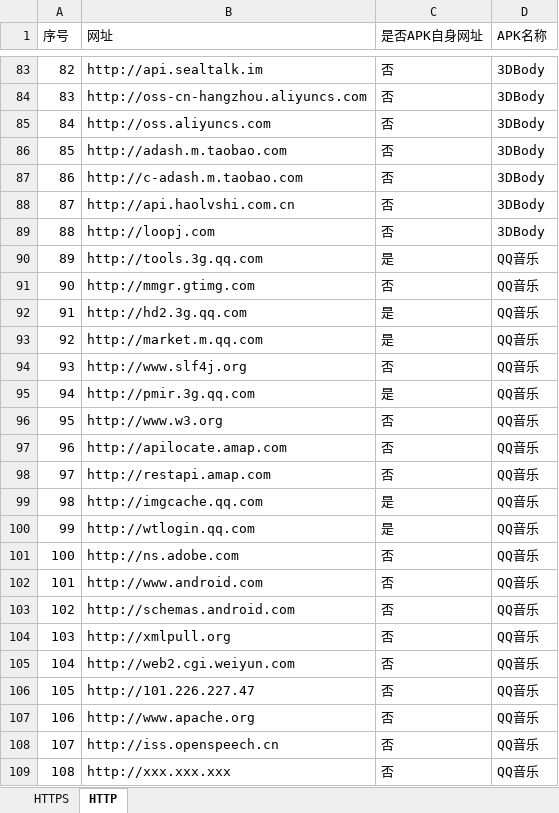
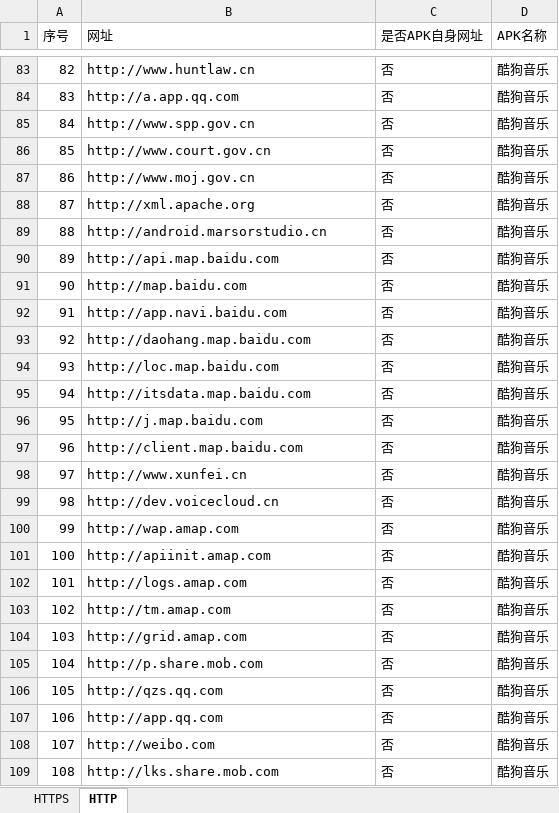
Before and after one commit to HITsmy/2023SummerWork2, an Excel workbook: sni_info.xlsx, sheet HTTP, drawn as a sheet; only a part is shown, gaps mark what is left out; values as stored, in another font and other column widths than the file's, no borders; the diff covers the shown part only; the diff names each change by its address in the sheet, - before the commit and + after, or states it on an @@ line.

```diff
--- a/sni_info.xlsx (sheet HTTP)
+++ b/sni_info.xlsx (sheet HTTP)
-B83 (网址): http://api.sealtalk.im
+B83 (网址): http://www.huntlaw.cn
-D83:D89 (APK名称): 3DBody
+D83:D89 (APK名称): 酷狗音乐
-B84 (网址): http://oss-cn-hangzhou.aliyuncs.com
+B84 (网址): http://a.app.qq.com
-B85 (网址): http://oss.aliyuncs.com
+B85 (网址): http://www.spp.gov.cn
-B86 (网址): http://adash.m.taobao.com
+B86 (网址): http://www.court.gov.cn
-B87 (网址): http://c-adash.m.taobao.com
+B87 (网址): http://www.moj.gov.cn
-B88 (网址): http://api.haolvshi.com.cn
+B88 (网址): http://xml.apache.org
-B89 (网址): http://loopj.com
+B89 (网址): http://android.marsorstudio.cn
-B90 (网址): http://tools.3g.qq.com
+B90 (网址): http://api.map.baidu.com
-C90 (是否APK自身网址): 是
+C90 (是否APK自身网址): 否
-D90:D109 (APK名称): QQ音乐
+D90:D109 (APK名称): 酷狗音乐
-B91 (网址): http://mmgr.gtimg.com
+B91 (网址): http://map.baidu.com
-B92 (网址): http://hd2.3g.qq.com
+B92 (网址): http://app.navi.baidu.com
-C92:C93 (是否APK自身网址): 是
+C92:C93 (是否APK自身网址): 否
-B93 (网址): http://market.m.qq.com
+B93 (网址): http://daohang.map.baidu.com
-B94 (网址): http://www.slf4j.org
+B94 (网址): http://loc.map.baidu.com
-B95 (网址): http://pmir.3g.qq.com
+B95 (网址): http://itsdata.map.baidu.com
-C95 (是否APK自身网址): 是
+C95 (是否APK自身网址): 否
-B96 (网址): http://www.w3.org
+B96 (网址): http://j.map.baidu.com
-B97 (网址): http://apilocate.amap.com
+B97 (网址): http://client.map.baidu.com
-B98 (网址): http://restapi.amap.com
+B98 (网址): http://www.xunfei.cn
-B99 (网址): http://imgcache.qq.com
+B99 (网址): http://dev.voicecloud.cn
-C99:C100 (是否APK自身网址): 是
+C99:C100 (是否APK自身网址): 否
-B100 (网址): http://wtlogin.qq.com
+B100 (网址): http://wap.amap.com
-B101 (网址): http://ns.adobe.com
+B101 (网址): http://apiinit.amap.com
-B102 (网址): http://www.android.com
+B102 (网址): http://logs.amap.com
-B103 (网址): http://schemas.android.com
+B103 (网址): http://tm.amap.com
-B104 (网址): http://xmlpull.org
+B104 (网址): http://grid.amap.com
-B105 (网址): http://web2.cgi.weiyun.com
+B105 (网址): http://p.share.mob.com
-B106 (网址): http://101.226.227.47
+B106 (网址): http://qzs.qq.com
-B107 (网址): http://www.apache.org
+B107 (网址): http://app.qq.com
-B108 (网址): http://iss.openspeech.cn
+B108 (网址): http://weibo.com
-B109 (网址): http://xxx.xxx.xxx
+B109 (网址): http://lks.share.mob.com
```
Also changed, not shown: 1937 edited cells elsewhere in this sheet, sheet HTTPS, 6 other files.
